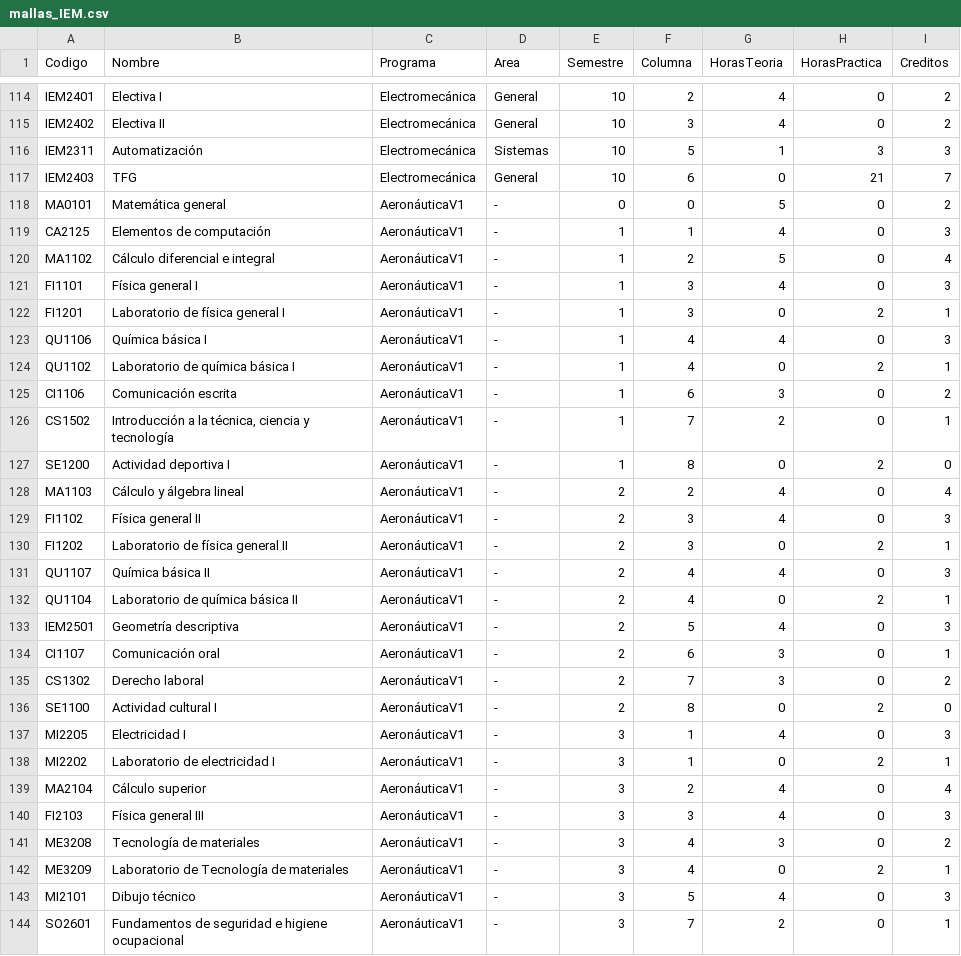
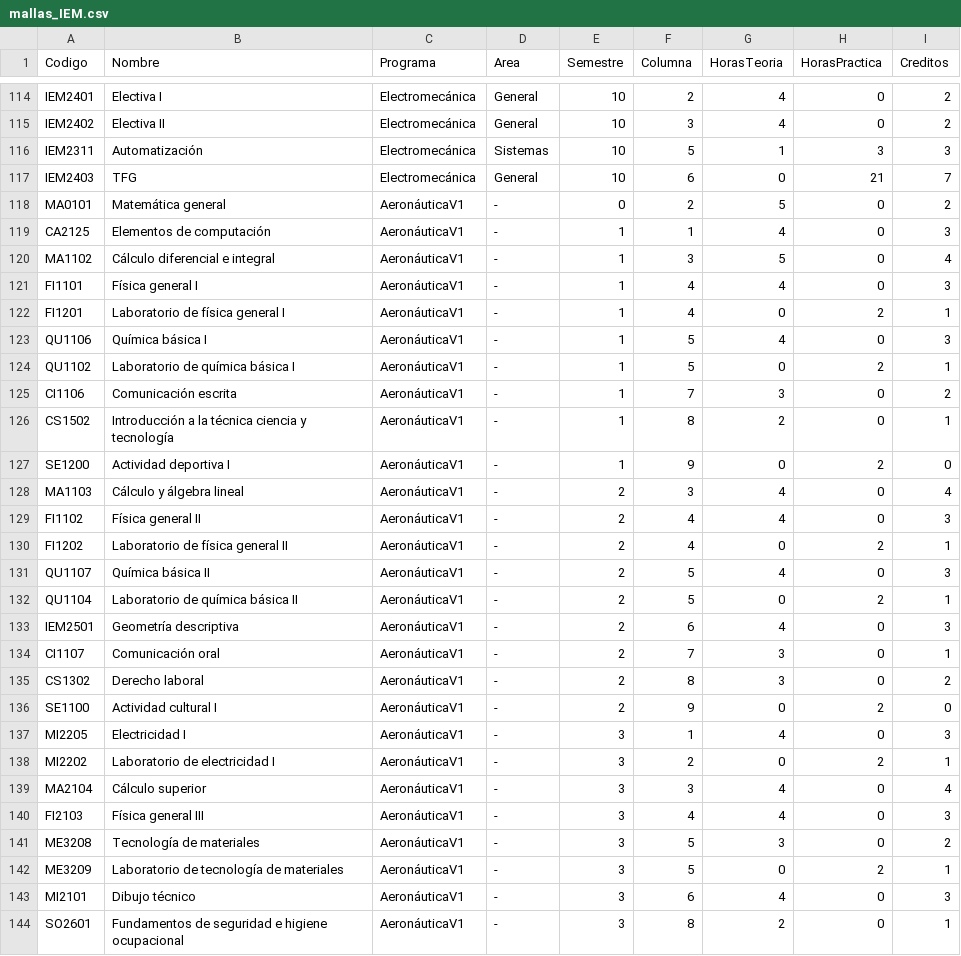
Before and after one commit to javilopsol/IEM_programas, a CSV file: mallas_IEM.csv, drawn as a sheet; only a part is shown, gaps mark what is left out; the diff covers the shown part only.

```diff
--- a/mallas_IEM.csv
+++ b/mallas_IEM.csv
@@ -117,28 +117,28 @@ IEM2311,Automatización,Electromecánica,Sistemas,10,5,1,3,3
 IEM2403,TFG,Electromecánica,General,10,6,0,21,7
-MA0101,Matemática general,AeronáuticaV1,-,0,0,5,0,2
+MA0101,Matemática general,AeronáuticaV1,-,0,2,5,0,2
 CA2125,Elementos de computación,AeronáuticaV1,-,1,1,4,0,3
-MA1102,Cálculo diferencial e integral,AeronáuticaV1,-,1,2,5,0,4
-FI1101,Física general I,AeronáuticaV1,-,1,3,4,0,3
-FI1201,Laboratorio de física general I,AeronáuticaV1,-,1,3,0,2,1
-QU1106,Química básica I,AeronáuticaV1,-,1,4,4,0,3
-QU1102,Laboratorio de química básica I,AeronáuticaV1,-,1,4,0,2,1
-CI1106,Comunicación escrita,AeronáuticaV1,-,1,6,3,0,2
-CS1502,"Introducción a la técnica, ciencia y tecnología",AeronáuticaV1,-,1,7,2,0,1
-SE1200,Actividad deportiva I,AeronáuticaV1,-,1,8,0,2,0
-MA1103,Cálculo y álgebra lineal,AeronáuticaV1,-,2,2,4,0,4
-FI1102,Física general II,AeronáuticaV1,-,2,3,4,0,3
-FI1202,Laboratorio de física general II,AeronáuticaV1,-,2,3,0,2,1
-QU1107,Química básica II,AeronáuticaV1,-,2,4,4,0,3
-QU1104,Laboratorio de química básica II,AeronáuticaV1,-,2,4,0,2,1
-IEM2501,Geometría descriptiva,AeronáuticaV1,-,2,5,4,0,3
-CI1107,Comunicación oral,AeronáuticaV1,-,2,6,3,0,1
-CS1302,Derecho laboral,AeronáuticaV1,-,2,7,3,0,2
-SE1100,Actividad cultural I,AeronáuticaV1,-,2,8,0,2,0
+MA1102,Cálculo diferencial e integral,AeronáuticaV1,-,1,3,5,0,4
+FI1101,Física general I,AeronáuticaV1,-,1,4,4,0,3
+FI1201,Laboratorio de física general I,AeronáuticaV1,-,1,4,0,2,1
+QU1106,Química básica I,AeronáuticaV1,-,1,5,4,0,3
+QU1102,Laboratorio de química básica I,AeronáuticaV1,-,1,5,0,2,1
+CI1106,Comunicación escrita,AeronáuticaV1,-,1,7,3,0,2
+CS1502,Introducción a la técnica ciencia y tecnología,AeronáuticaV1,-,1,8,2,0,1
+SE1200,Actividad deportiva I,AeronáuticaV1,-,1,9,0,2,0
+MA1103,Cálculo y álgebra lineal,AeronáuticaV1,-,2,3,4,0,4
+FI1102,Física general II,AeronáuticaV1,-,2,4,4,0,3
+FI1202,Laboratorio de física general II,AeronáuticaV1,-,2,4,0,2,1
+QU1107,Química básica II,AeronáuticaV1,-,2,5,4,0,3
+QU1104,Laboratorio de química básica II,AeronáuticaV1,-,2,5,0,2,1
+IEM2501,Geometría descriptiva,AeronáuticaV1,-,2,6,4,0,3
+CI1107,Comunicación oral,AeronáuticaV1,-,2,7,3,0,1
+CS1302,Derecho laboral,AeronáuticaV1,-,2,8,3,0,2
+SE1100,Actividad cultural I,AeronáuticaV1,-,2,9,0,2,0
 MI2205,Electricidad I,AeronáuticaV1,-,3,1,4,0,3
-MI2202,Laboratorio de electricidad I,AeronáuticaV1,-,3,1,0,2,1
-MA2104,Cálculo superior,AeronáuticaV1,-,3,2,4,0,4
-FI2103,Física general III,AeronáuticaV1,-,3,3,4,0,3
-ME3208,Tecnología de materiales,AeronáuticaV1,-,3,4,3,0,2
-ME3209,Laboratorio de Tecnología de materiales,AeronáuticaV1,-,3,4,0,2,1
-MI2101,Dibujo técnico,AeronáuticaV1,-,3,5,4,0,3
-SO2601,Fundamentos de seguridad e higiene ocupacional,AeronáuticaV1,-,3,7,2,0,1
+MI2202,Laboratorio de electricidad I,AeronáuticaV1,-,3,2,0,2,1
+MA2104,Cálculo superior,AeronáuticaV1,-,3,3,4,0,4
+FI2103,Física general III,AeronáuticaV1,-,3,4,4,0,3
+ME3208,Tecnología de materiales,AeronáuticaV1,-,3,5,3,0,2
+ME3209,Laboratorio de tecnología de materiales,AeronáuticaV1,-,3,5,0,2,1
+MI2101,Dibujo técnico,AeronáuticaV1,-,3,6,4,0,3
+SO2601,Fundamentos de seguridad e higiene ocupacional,AeronáuticaV1,-,3,8,2,0,1
```
Also changed, not shown: 128 edited cells elsewhere in this file, aeronauticaV1.csv, aeronauticaV2.csv, 15 other files.
